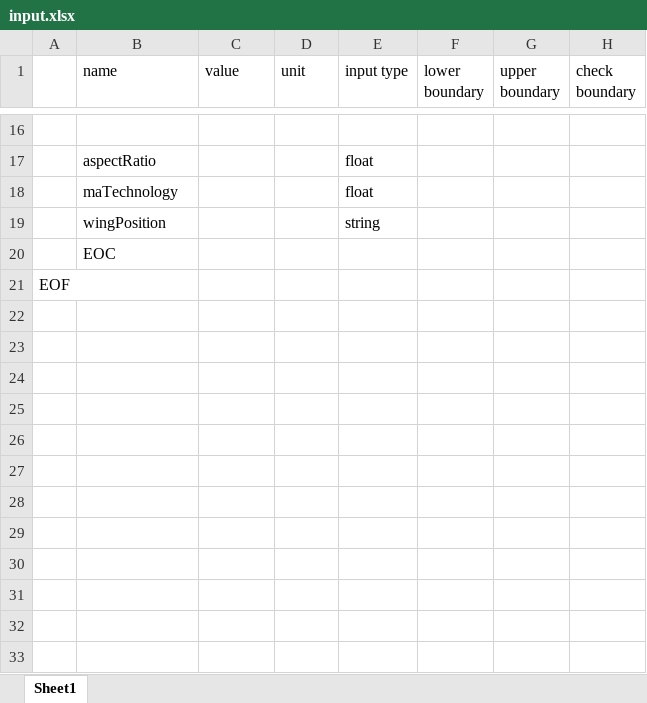
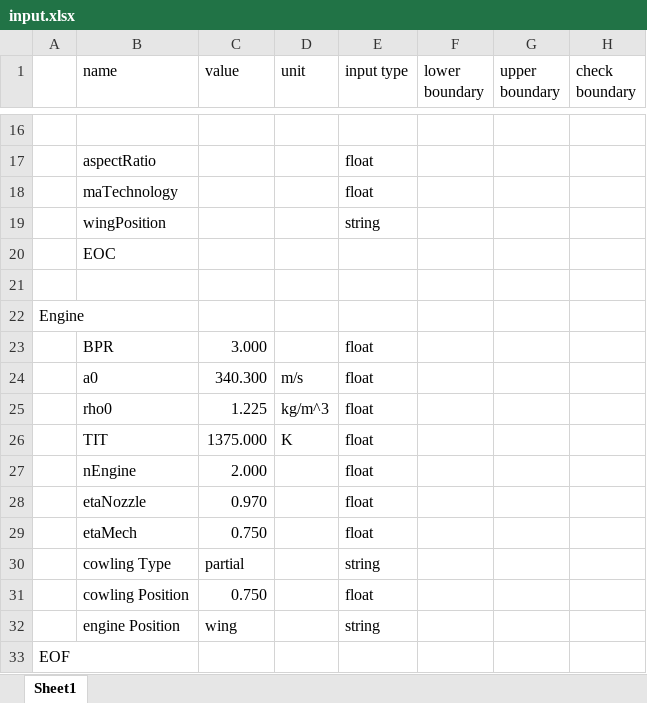
Before and after one commit to elmancio1/KBE_Retake, an Excel workbook: Input/Files/input.xlsx, sheet Sheet1, drawn as a sheet; only a part is shown, gaps mark what is left out; values as stored, in another font and other column widths than the file's, no borders; the diff names each change by its address in the sheet, - before the commit and + after, or states it on an @@ line.

Commit message:
engine started

```diff
--- a/Input/Files/input.xlsx (sheet Sheet1)
+++ b/Input/Files/input.xlsx (sheet Sheet1)
+row 21: (empty)
+row 22: Engine
+row 23:  | BPR | 3.000 |  | float
+row 24:  | a0 | 340.300 | m/s | float
+row 25:  | rho0 | 1.225 | kg/m^3 | float
+row 26:  | TIT | 1375.000 | K | float
+row 27:  | nEngine | 2.000 |  | float
+row 28:  | etaNozzle | 0.970 |  | float
+row 29:  | etaMech | 0.750 |  | float
+row 30:  | cowling Type | partial |  | string
+row 31:  | cowling Position | 0.750 |  | float
+row 32:  | engine Position | wing |  | string
```
Also changed, not shown: 1 other file.
